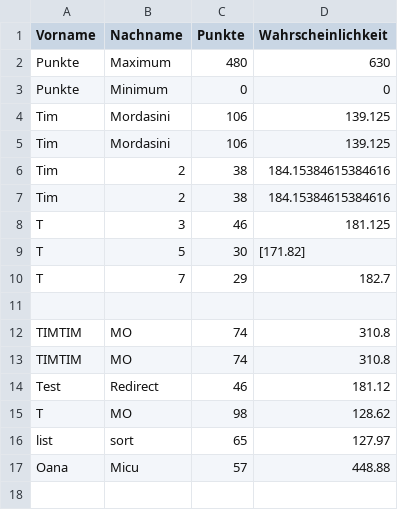
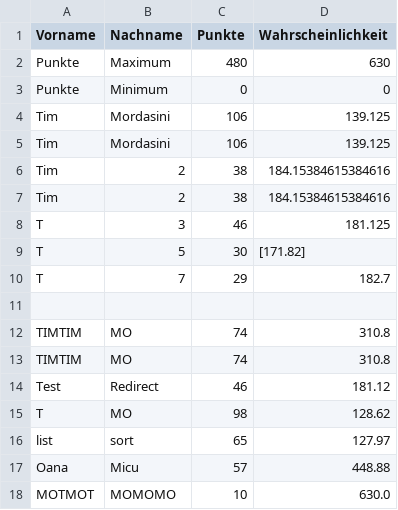
Before and after one commit to timmordasini32/pro_2, a CSV file: tippspiel/database.csv, drawn as a sheet; the diff names each change by its address in the sheet, - before the commit and + after, or states it on an @@ line.

```diff
--- a/tippspiel/database.csv
+++ b/tippspiel/database.csv
+row 18: MOTMOT | MOMOMO | 10 | 630.0
```
Also changed, not shown: 5 other files.
